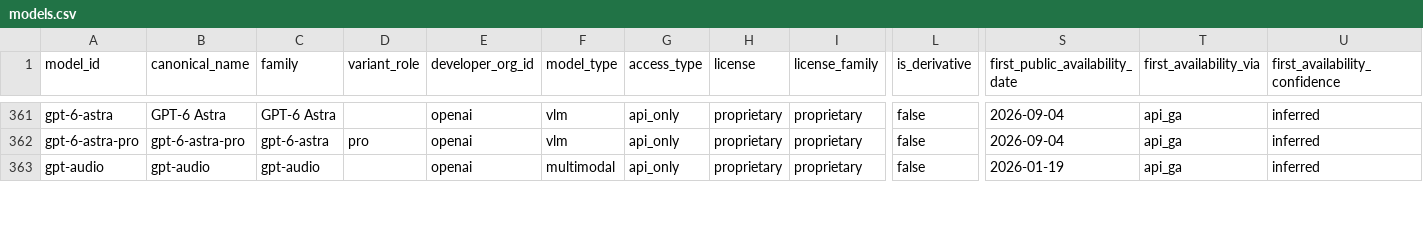
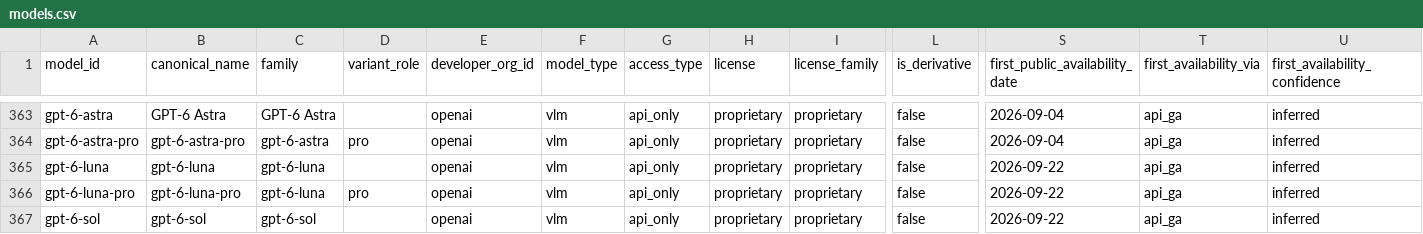
Before and after one commit to YasamanAnsari/llm-ledger, a CSV file: data/core/models.csv, drawn as a sheet; only a part is shown, gaps mark what is left out; the shorter side is filled out with more unchanged rows; rows hold the shown columns only; the diff covers the shown part only; the diff names each change by its address in the sheet, - before the commit and + after, or states it on an @@ line.

```diff
--- a/data/core/models.csv
+++ b/data/core/models.csv
+row 365: gpt-6-luna | gpt-6-luna | gpt-6-luna |  | openai | vlm | api_only | proprietary | proprietary | false | 2026-09-22 | api_ga | inferred
+row 366: gpt-6-luna-pro | gpt-6-luna-pro | gpt-6-luna | pro | openai | vlm | api_only | proprietary | proprietary | false | 2026-09-22 | api_ga | inferred
+row 367: gpt-6-sol | gpt-6-sol | gpt-6-sol |  | openai | vlm | api_only | proprietary | proprietary | false | 2026-09-22 | api_ga | inferred
```
Also changed, not shown: 4 added rows and 15 edited cells elsewhere in this file, data/core/claims.csv, data/core/crosswalk.csv, 23 other files.
